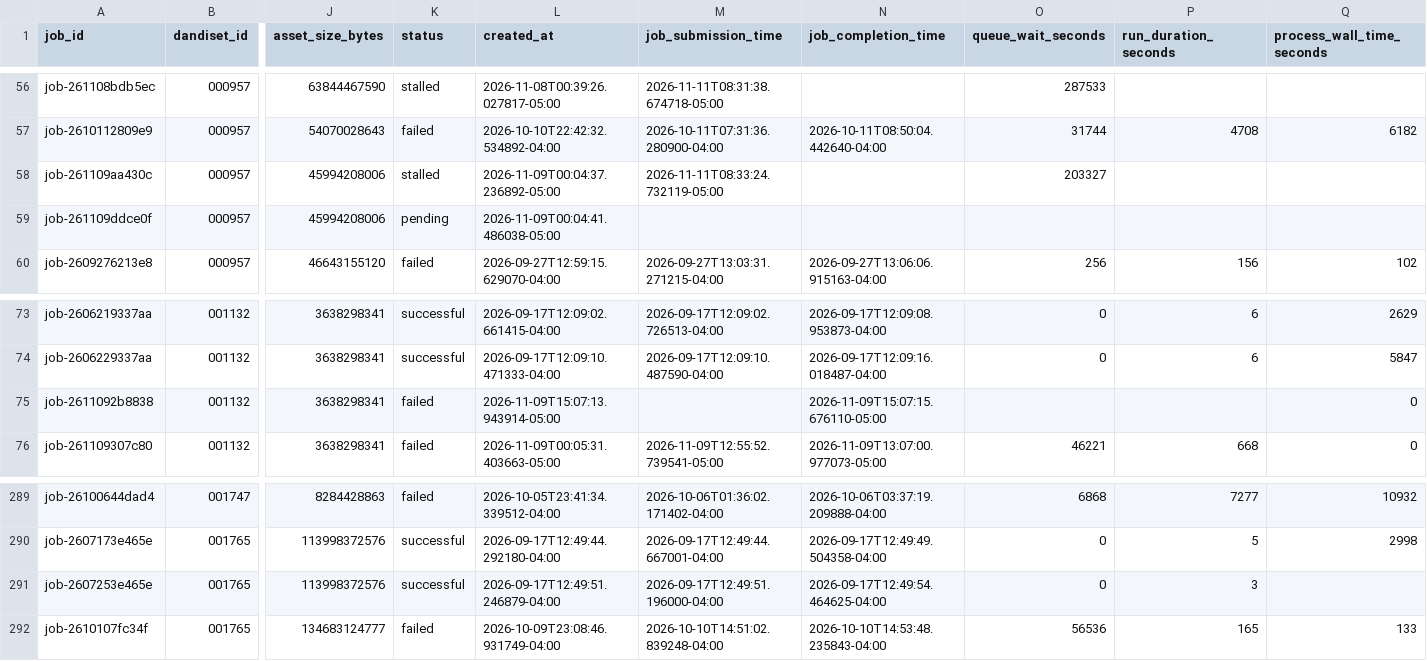
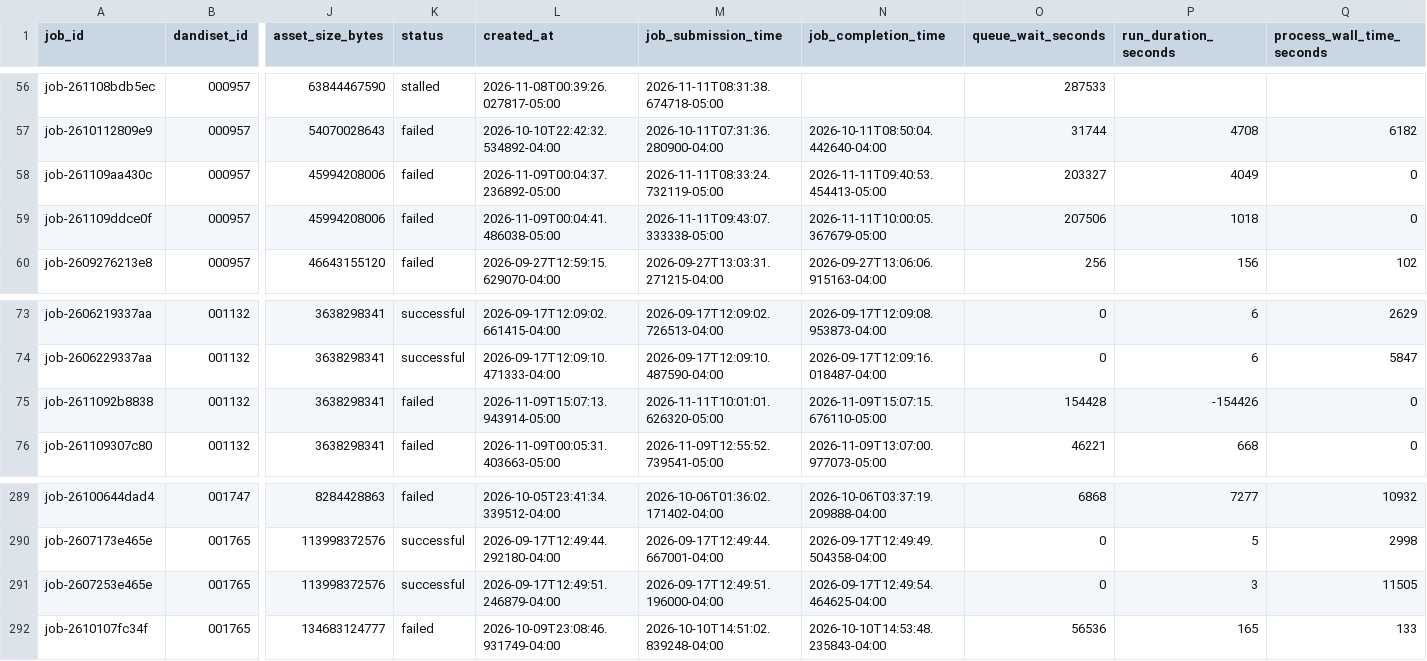
Before and after one commit to dandi-compute/001697, a TSV file: derivatives/jobs.tsv, drawn as a sheet; only a part is shown, gaps mark what is left out; the diff names each change by its address in the sheet, - before the commit and + after, or states it on an @@ line.

```diff
--- a/derivatives/jobs.tsv
+++ b/derivatives/jobs.tsv
-K58 (status): stalled
+K58 (status): failed
-N58 (job_completion_time): (empty)
+N58 (job_completion_time): 2026-11-11T09:40:53.454413-05:00
-P58 (run_duration_seconds): (empty)
+P58 (run_duration_seconds): 4049
-Q58:Q59 (process_wall_time_seconds): (empty)
+Q58:Q59 (process_wall_time_seconds): 0
-K59 (status): pending
+K59 (status): failed
-M59 (job_submission_time): (empty)
+M59 (job_submission_time): 2026-11-11T09:43:07.333338-05:00
-N59 (job_completion_time): (empty)
+N59 (job_completion_time): 2026-11-11T10:00:05.367679-05:00
-O59 (queue_wait_seconds): (empty)
+O59 (queue_wait_seconds): 207506
-P59 (run_duration_seconds): (empty)
+P59 (run_duration_seconds): 1018
-M75 (job_submission_time): (empty)
+M75 (job_submission_time): 2026-11-11T10:01:01.626320-05:00
-O75 (queue_wait_seconds): (empty)
+O75 (queue_wait_seconds): 154428
-P75 (run_duration_seconds): (empty)
+P75 (run_duration_seconds): -154426
-Q291 (process_wall_time_seconds): (empty)
+Q291 (process_wall_time_seconds): 11505
```
Also changed, not shown: 11 other files.
